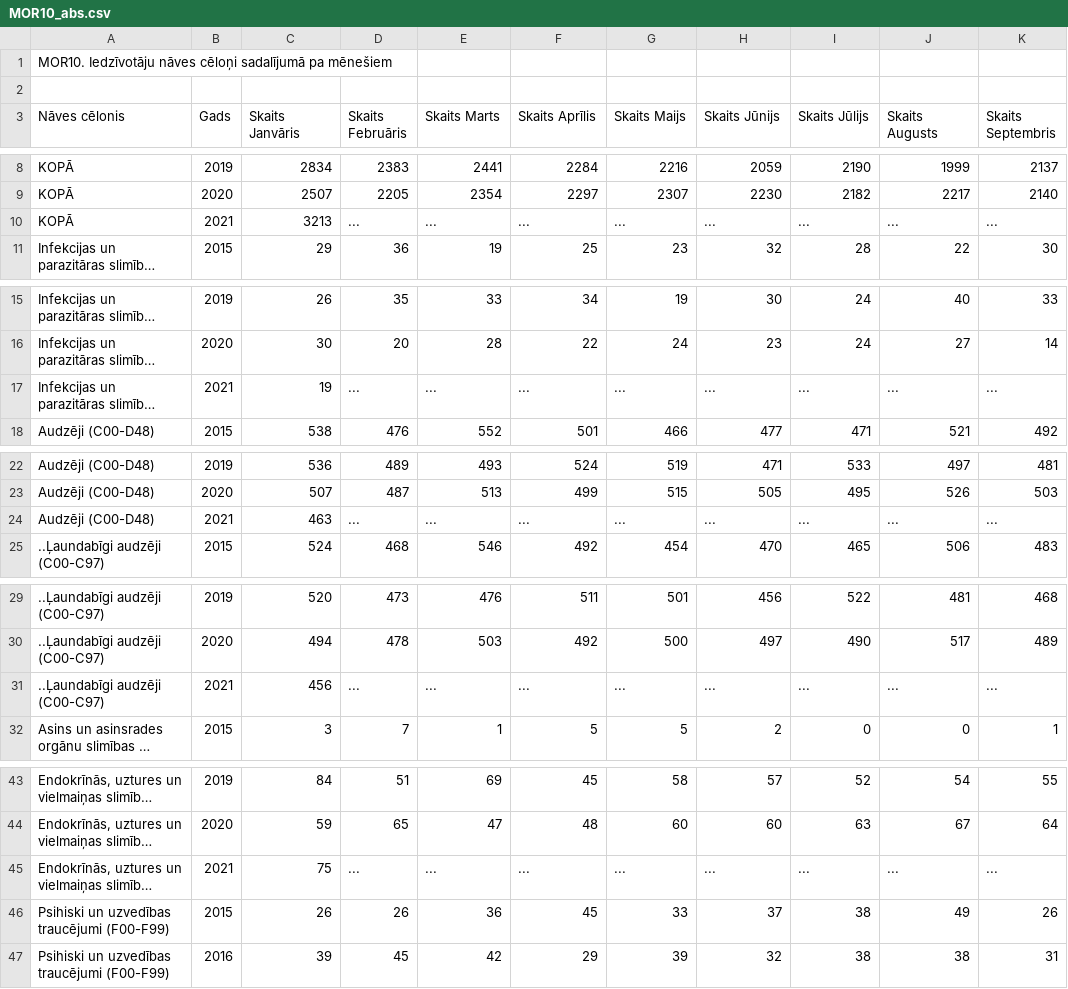
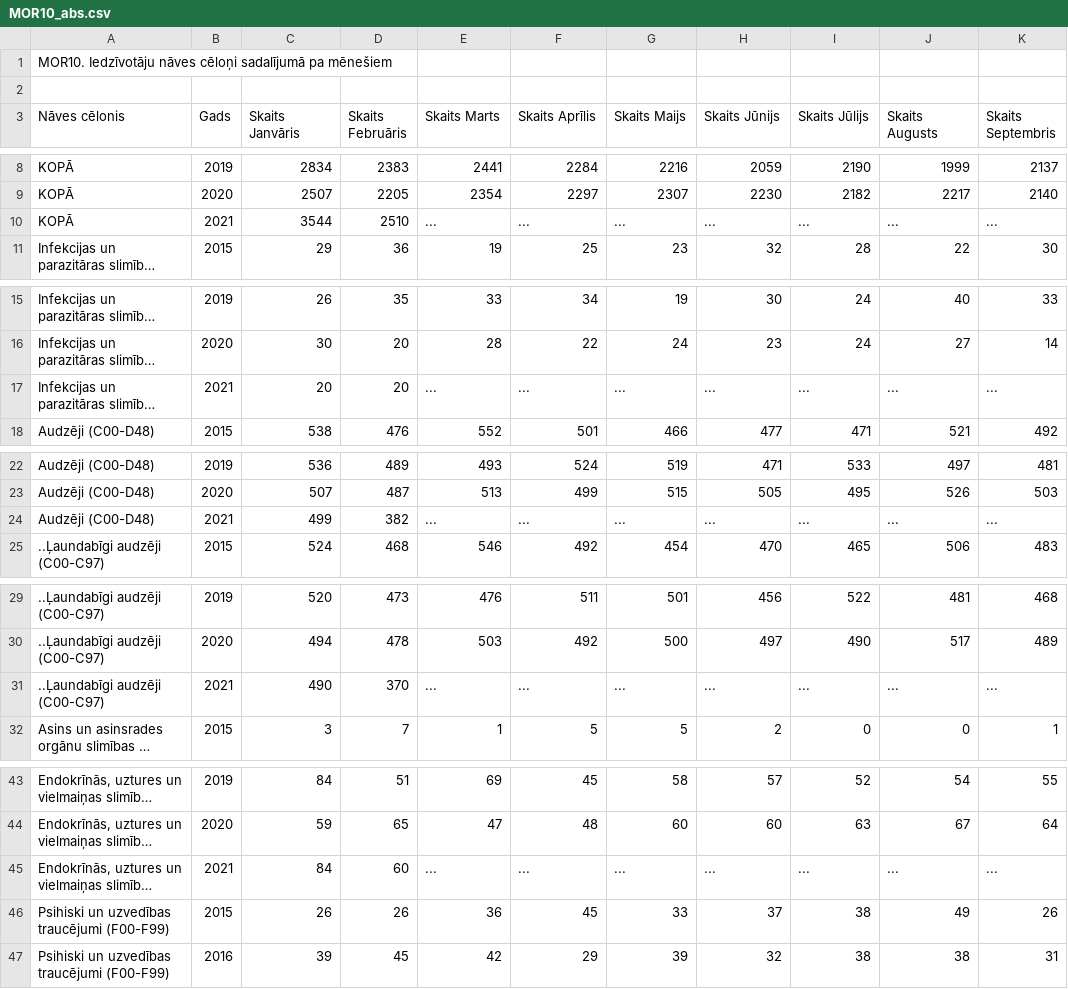
Before and after one commit to valduris/iedzivotaju-naves-celoni-sadalijuma-pa-menesiem, a CSV file: MOR10_abs.csv, drawn as a sheet; only a part is shown, gaps mark what is left out; long unchanged cells end in …; the diff covers the shown part only; the diff names each change by its address in the sheet, - before the commit and + after, or states it on an @@ line.

```diff
--- a/MOR10_abs.csv
+++ b/MOR10_abs.csv
-C10 (Skaits Janvāris): 3213
+C10 (Skaits Janvāris): 3544
-D10 (Skaits Februāris): ...
+D10 (Skaits Februāris): 2510
-C17 (Skaits Janvāris): 19
+C17 (Skaits Janvāris): 20
-D17 (Skaits Februāris): ...
+D17 (Skaits Februāris): 20
-C24 (Skaits Janvāris): 463
+C24 (Skaits Janvāris): 499
-D24 (Skaits Februāris): ...
+D24 (Skaits Februāris): 382
-C31 (Skaits Janvāris): 456
+C31 (Skaits Janvāris): 490
-D31 (Skaits Februāris): ...
+D31 (Skaits Februāris): 370
-C45 (Skaits Janvāris): 75
+C45 (Skaits Janvāris): 84
-D45 (Skaits Februāris): ...
+D45 (Skaits Februāris): 60
```
Also changed, not shown: 54 edited cells elsewhere in this file, MOR10_rel.csv, 2 other files.
